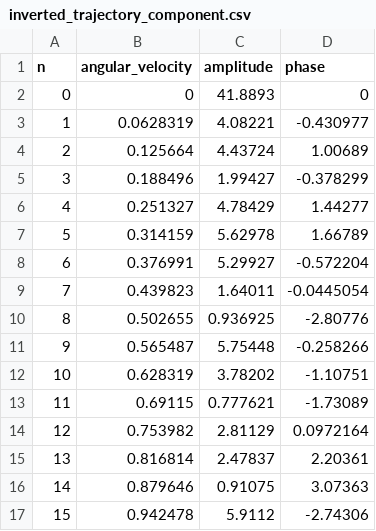
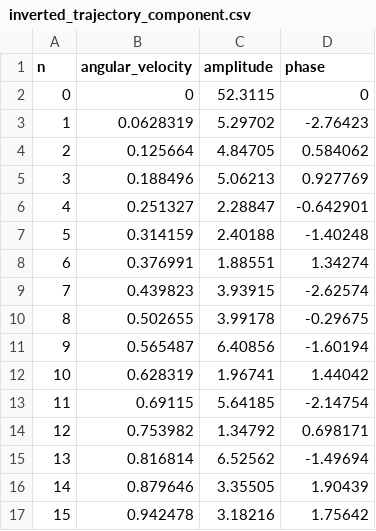
Before and after one commit to dangtom700/path_simulation, a CSV file: bar_data/inverted_trajectory_component.csv, drawn as a sheet; only a part is shown; the diff covers the shown part only.

```diff
--- a/bar_data/inverted_trajectory_component.csv
+++ b/bar_data/inverted_trajectory_component.csv
@@ -1,17 +1,17 @@
 n,angular_velocity,amplitude,phase
-0,0,41.8893,0
-1,0.0628319,4.08221,-0.430977
-2,0.125664,4.43724,1.00689
-3,0.188496,1.99427,-0.378299
-4,0.251327,4.78429,1.44277
-5,0.314159,5.62978,1.66789
-6,0.376991,5.29927,-0.572204
-7,0.439823,1.64011,-0.0445054
-8,0.502655,0.936925,-2.80776
-9,0.565487,5.75448,-0.258266
-10,0.628319,3.78202,-1.10751
-11,0.69115,0.777621,-1.73089
-12,0.753982,2.81129,0.0972164
-13,0.816814,2.47837,2.20361
-14,0.879646,0.91075,3.07363
-15,0.942478,5.9112,-2.74306
+0,0,52.3115,0
+1,0.0628319,5.29702,-2.76423
+2,0.125664,4.84705,0.584062
+3,0.188496,5.06213,0.927769
+4,0.251327,2.28847,-0.642901
+5,0.314159,2.40188,-1.40248
+6,0.376991,1.88551,1.34274
+7,0.439823,3.93915,-2.62574
+8,0.502655,3.99178,-0.29675
+9,0.565487,6.40856,-1.60194
+10,0.628319,1.96741,1.44042
+11,0.69115,5.64185,-2.14754
+12,0.753982,1.34792,0.698171
+13,0.816814,6.52562,-1.49694
+14,0.879646,3.35505,1.90439
+15,0.942478,3.18216,1.75642
```
Also changed, not shown: 25 added rows and 18 edited cells elsewhere in this file, bar_data/LQR2.csv, bar_data/PID2.csv, 16 other files.
